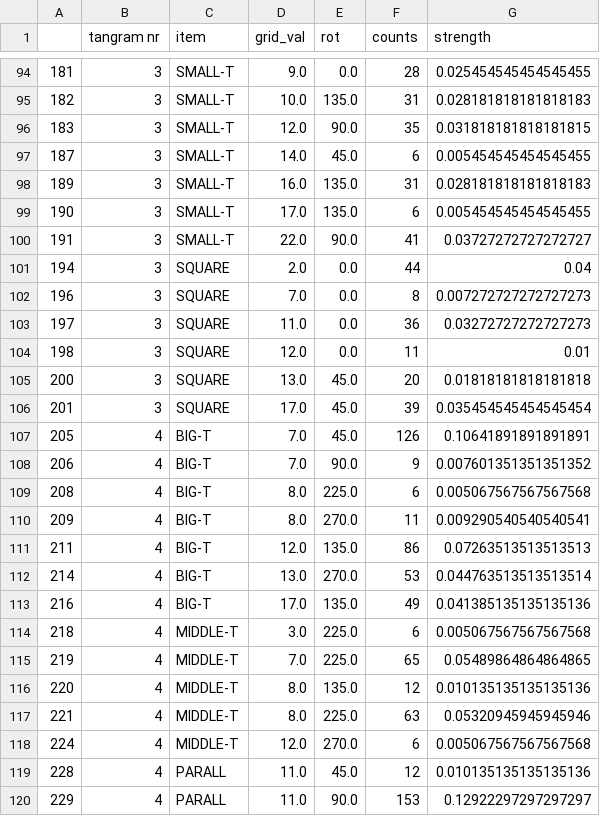
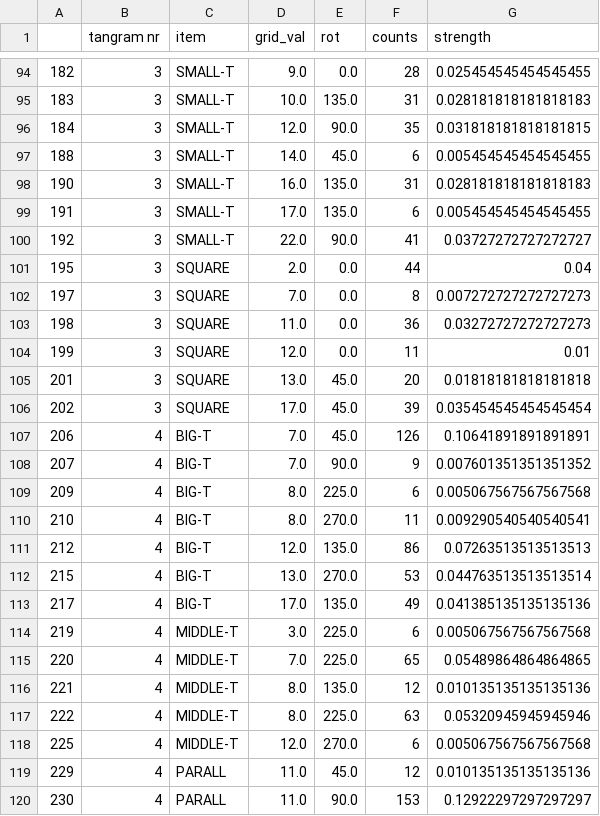
Before and after one commit to Thezamp/tangram-solver, a CSV file: datasets/landmark_str_2.csv, drawn as a sheet; only a part is shown, gaps mark what is left out; the diff covers the shown part only.

```diff
--- a/datasets/landmark_str_2.csv
+++ b/datasets/landmark_str_2.csv
@@ -94,27 +94,27 @@
-181,3,SMALL-T,9.0,0.0,28,0.025454545454545455
-182,3,SMALL-T,10.0,135.0,31,0.028181818181818183
-183,3,SMALL-T,12.0,90.0,35,0.031818181818181815
-187,3,SMALL-T,14.0,45.0,6,0.005454545454545455
-189,3,SMALL-T,16.0,135.0,31,0.028181818181818183
-190,3,SMALL-T,17.0,135.0,6,0.005454545454545455
-191,3,SMALL-T,22.0,90.0,41,0.03727272727272727
-194,3,SQUARE,2.0,0.0,44,0.04
-196,3,SQUARE,7.0,0.0,8,0.007272727272727273
-197,3,SQUARE,11.0,0.0,36,0.03272727272727273
-198,3,SQUARE,12.0,0.0,11,0.01
-200,3,SQUARE,13.0,45.0,20,0.01818181818181818
-201,3,SQUARE,17.0,45.0,39,0.035454545454545454
-205,4,BIG-T,7.0,45.0,126,0.10641891891891891
-206,4,BIG-T,7.0,90.0,9,0.007601351351351352
-208,4,BIG-T,8.0,225.0,6,0.005067567567567568
-209,4,BIG-T,8.0,270.0,11,0.009290540540540541
-211,4,BIG-T,12.0,135.0,86,0.07263513513513513
-214,4,BIG-T,13.0,270.0,53,0.044763513513513514
-216,4,BIG-T,17.0,135.0,49,0.041385135135135136
-218,4,MIDDLE-T,3.0,225.0,6,0.005067567567567568
-219,4,MIDDLE-T,7.0,225.0,65,0.05489864864864865
-220,4,MIDDLE-T,8.0,135.0,12,0.010135135135135136
-221,4,MIDDLE-T,8.0,225.0,63,0.05320945945945946
-224,4,MIDDLE-T,12.0,270.0,6,0.005067567567567568
-228,4,PARALL,11.0,45.0,12,0.010135135135135136
-229,4,PARALL,11.0,90.0,153,0.12922297297297297
+182,3,SMALL-T,9.0,0.0,28,0.025454545454545455
+183,3,SMALL-T,10.0,135.0,31,0.028181818181818183
+184,3,SMALL-T,12.0,90.0,35,0.031818181818181815
+188,3,SMALL-T,14.0,45.0,6,0.005454545454545455
+190,3,SMALL-T,16.0,135.0,31,0.028181818181818183
+191,3,SMALL-T,17.0,135.0,6,0.005454545454545455
+192,3,SMALL-T,22.0,90.0,41,0.03727272727272727
+195,3,SQUARE,2.0,0.0,44,0.04
+197,3,SQUARE,7.0,0.0,8,0.007272727272727273
+198,3,SQUARE,11.0,0.0,36,0.03272727272727273
+199,3,SQUARE,12.0,0.0,11,0.01
+201,3,SQUARE,13.0,45.0,20,0.01818181818181818
+202,3,SQUARE,17.0,45.0,39,0.035454545454545454
+206,4,BIG-T,7.0,45.0,126,0.10641891891891891
+207,4,BIG-T,7.0,90.0,9,0.007601351351351352
+209,4,BIG-T,8.0,225.0,6,0.005067567567567568
+210,4,BIG-T,8.0,270.0,11,0.009290540540540541
+212,4,BIG-T,12.0,135.0,86,0.07263513513513513
+215,4,BIG-T,13.0,270.0,53,0.044763513513513514
+217,4,BIG-T,17.0,135.0,49,0.041385135135135136
+219,4,MIDDLE-T,3.0,225.0,6,0.005067567567567568
+220,4,MIDDLE-T,7.0,225.0,65,0.05489864864864865
+221,4,MIDDLE-T,8.0,135.0,12,0.010135135135135136
+222,4,MIDDLE-T,8.0,225.0,63,0.05320945945945946
+225,4,MIDDLE-T,12.0,270.0,6,0.005067567567567568
+229,4,PARALL,11.0,45.0,12,0.010135135135135136
+230,4,PARALL,11.0,90.0,153,0.12922297297297297
```
Also changed, not shown: 4 added rows, 4 removed rows and 60 edited cells elsewhere in this file, datasets/landmark_str_0.csv, datasets/landmark_str_1.csv, 7 other files.
